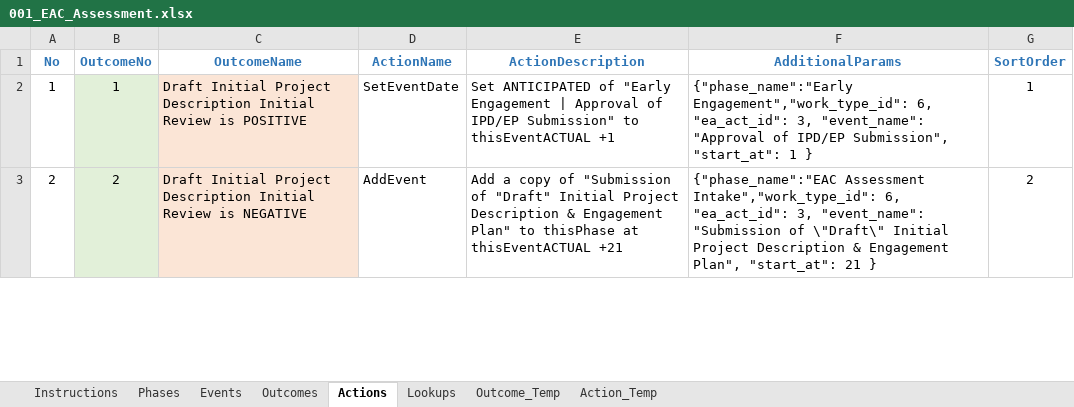
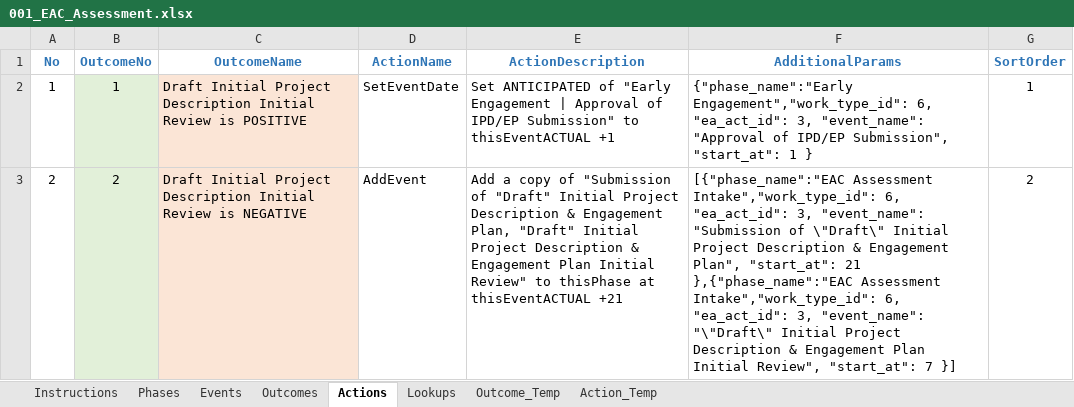
Before and after one commit to bcgov/EPIC.track, an Excel workbook: epictrack-api/src/api/templates/event_templates/assessment/001_EAC_Assessment.xlsx, sheet Actions, drawn as a sheet; only a part is shown; values as stored, in another font and other column widths than the file's, no borders; the diff covers the shown part only; the diff names each change by its address in the sheet, - before the commit and + after, or states it on an @@ line.

Commit message:
addEvent action logic + event list sorting (#1364)

```diff
--- a/epictrack-api/src/api/templates/event_templates/assessment/001_EAC_Assessment.xlsx (sheet Actions)
+++ b/epictrack-api/src/api/templates/event_templates/assessment/001_EAC_Assessment.xlsx (sheet Actions)
-E3 (ActionDescription): …& Engagement Plan" to thisPhase…
+E3 (ActionDescription): …& Engagement Plan, "Draft" Initial Project Description & Engagement Plan Initial Review" to thisPhase…
-F3 (AdditionalParams): {"phase_name":"EAC Assessment Intake","work_type_id": 6, "ea_act_id": 3, "event_name": "Submission of \"Draft\" Initial Project Description & Engagement Plan", "start_at": 21 }
+F3 (AdditionalParams): [{"phase_name":"EAC Assessment Intake","work_type_id": 6, "ea_act_id": 3, "event_name": "Submission of \"Draft\" Initial Project Description & Engagement Plan", "start_at": 21 },{"phase_name":"EAC Assessment Intake","work_type_id": 6, "ea_act_id": 3, "event_name": "\"Draft\" Initial Project Description & Engagement Plan Initial Review", "start_at": 7 }]
```
Also changed, not shown: 5 removed rows and 8 edited cells elsewhere in this sheet, formulas that keep their value, epictrack-api/src/api/templates/event_templates/amendment/001_Amendment.xlsx, epictrack-api/src/api/templates/event_templates/ceao_designation/001-CEAO_Designation.xlsx, 9 other files.
